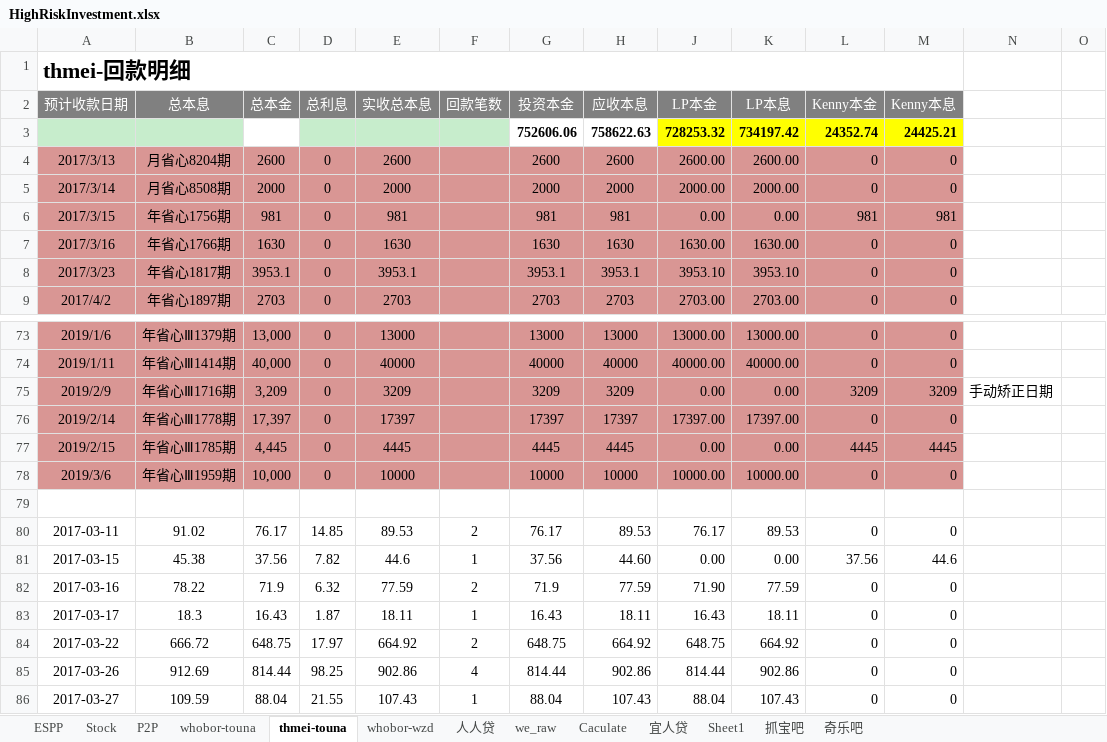
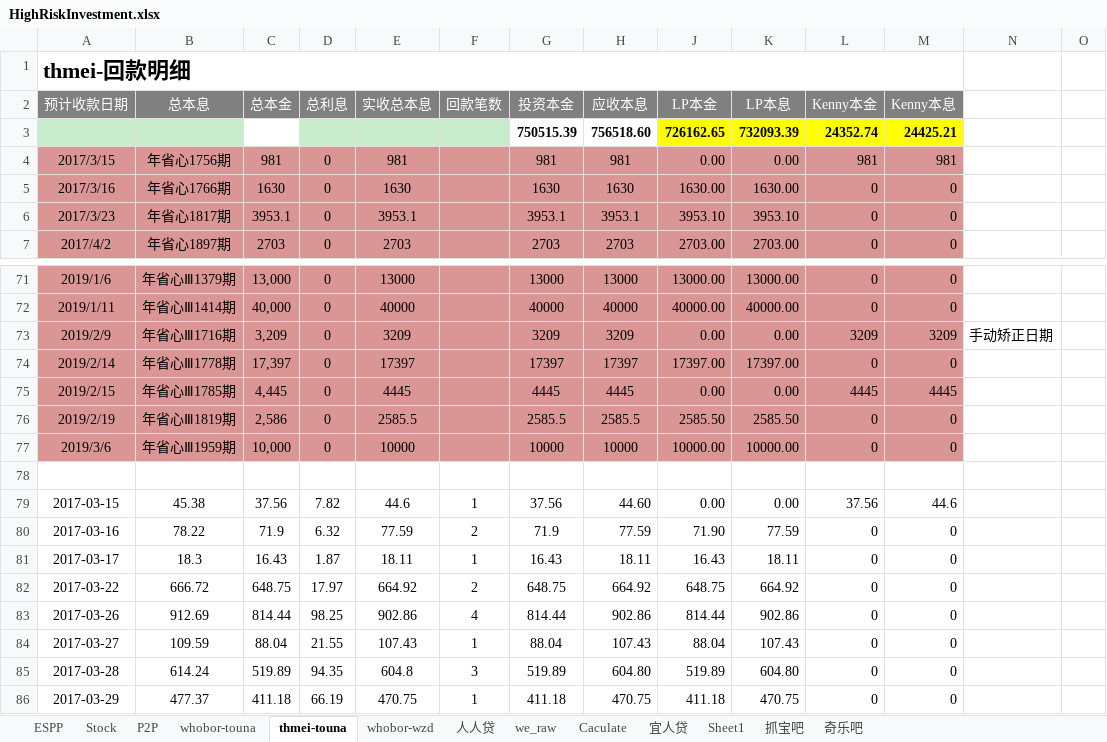
Before and after one commit to berniehu/Investment, an Excel workbook: HighRiskInvestment.xlsx, sheet thmei-touna, drawn as a sheet; only a part is shown, gaps mark what is left out; the shorter side is filled out with more unchanged rows; values as stored, in another font and other column widths than the file's, no borders; removed rows and columns are numbered as before the commit, all else as after; rows hold the shown columns only; the diff names each change by its address in the sheet, - before the commit and + after, or states it on an @@ line.

```diff
--- a/HighRiskInvestment.xlsx (sheet thmei-touna)
+++ b/HighRiskInvestment.xlsx (sheet thmei-touna)
-row 3:  |  |  |  |  |  | 752606.06 | 758622.63 | 728253.32 | 734197.42 | 24352.74 | 24425.21
-row 4: 2017/3/13 | 月省心8204期 | 2600 | 0 | 2600 |  | 2600 | 2600 | 2600.00 | 2600.00 | 0 | 0
-row 5: 2017/3/14 | 月省心8508期 | 2000 | 0 | 2000 |  | 2000 | 2000 | 2000.00 | 2000.00 | 0 | 0
+row 3:  |  |  |  |  |  | 750515.39 | 756518.60 | 726162.65 | 732093.39 | 24352.74 | 24425.21
+row 76: 2019/2/19 | 年省心Ⅲ1819期 | 2,586 | 0 | 2585.5 |  | 2585.5 | 2585.5 | 2585.50 | 2585.50 | 0 | 0
-row 80: 2017-03-11 | 91.02 | 76.17 | 14.85 | 89.53 | 2 | 76.17 | 89.53 | 76.17 | 89.53 | 0 | 0
```
Also changed, not shown: sheet whobor-touna, sheet P2P, formulas that keep their value, charts or pictures.
